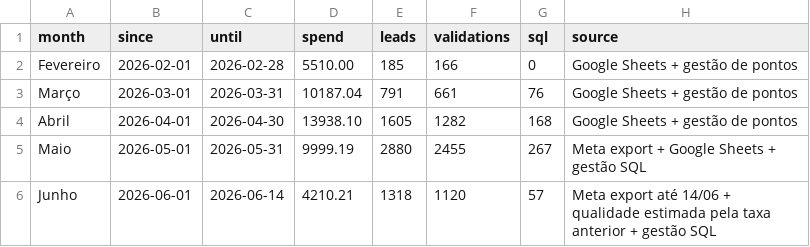
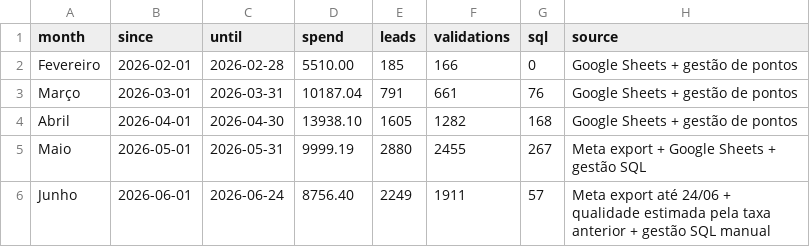
Before and after one commit to industriafox-cmd/eletrocircular, a CSV file: meta_api/historical_monthly.csv, drawn as a sheet.

Commit message:
Atualiza histórico mensal com Meta até 24/06

```diff
--- a/meta_api/historical_monthly.csv
+++ b/meta_api/historical_monthly.csv
@@ -5,2 +5,2 @@ Abril,2026-04-01,2026-04-30,13938.10,1605,1282,168,Google Sheets + gestão de po
 Maio,2026-05-01,2026-05-31,9999.19,2880,2455,267,Meta export + Google Sheets + gestão SQL
-Junho,2026-06-01,2026-06-14,4210.21,1318,1120,57,Meta export até 14/06 + qualidade estimada pela taxa anterior + gestão SQL
+Junho,2026-06-01,2026-06-24,8756.40,2249,1911,57,Meta export até 24/06 + qualidade estimada pela taxa anterior + gestão SQL manual
```
